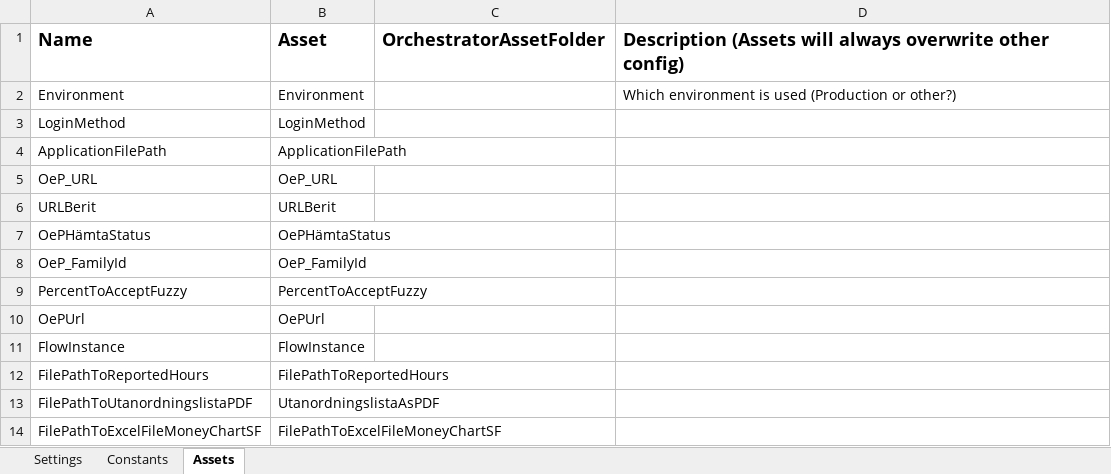
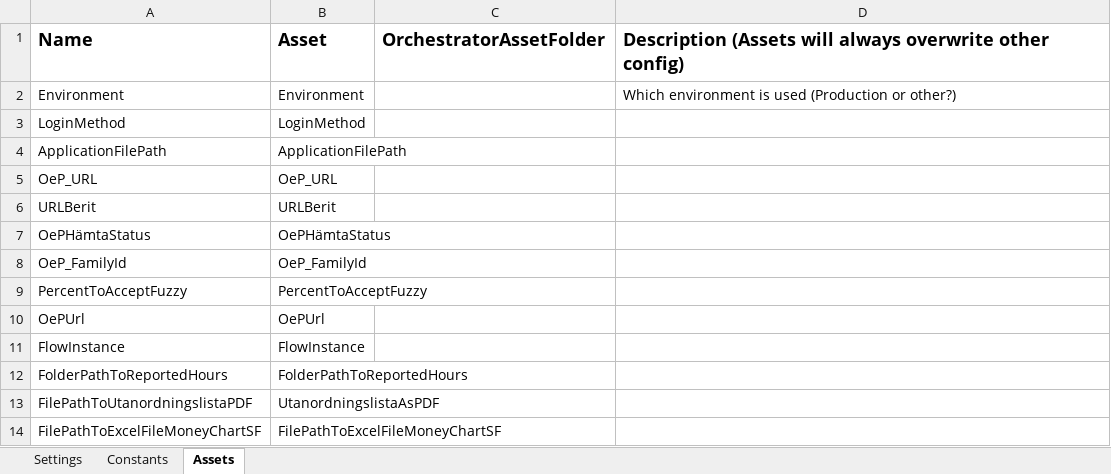
Before and after one commit to Sundsvallskommun/RPA-ArvoderadeUppdrag, an Excel workbook: Data/Config.xlsx, sheet Assets, drawn as a sheet; values as stored, in another font and other column widths than the file's, no borders; the diff names each change by its address in the sheet, - before the commit and + after, or states it on an @@ line.

```diff
--- a/Data/Config.xlsx (sheet Assets)
+++ b/Data/Config.xlsx (sheet Assets)
-A12: FilePathToReportedHours
+A12: FolderPathToReportedHours
-B12: FilePathToReportedHours
+B12: FolderPathToReportedHours
```
Also changed, not shown: 5 other files.
